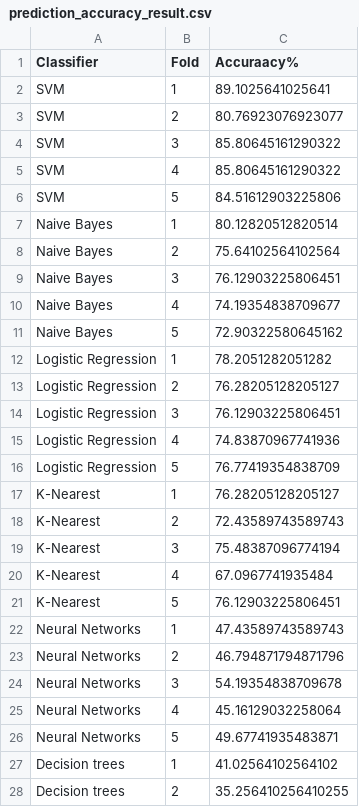
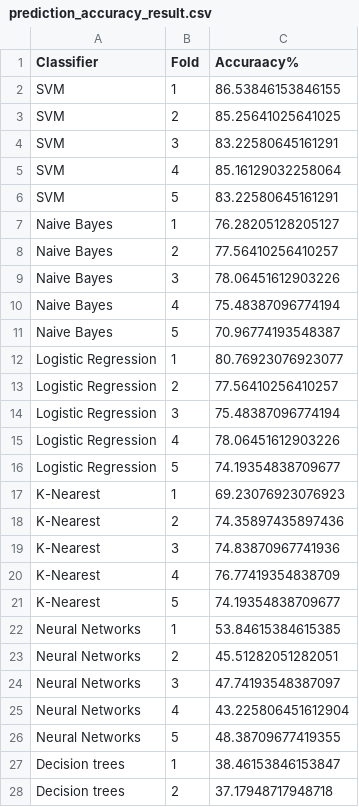
Before and after one commit to brainhack-school2020/BHS_project_SRastegarnia, a CSV file: prediction_accuracy_result.csv, drawn as a sheet; only a part is shown; the diff covers the shown part only.

```diff
--- a/prediction_accuracy_result.csv
+++ b/prediction_accuracy_result.csv
@@ -1,28 +1,28 @@
 Classifier,Fold,Accuraacy%
-SVM,1,89.1025641025641
-SVM,2,80.76923076923077
-SVM,3,85.80645161290322
-SVM,4,85.80645161290322
-SVM,5,84.51612903225806
-Naive Bayes,1,80.12820512820514
-Naive Bayes,2,75.64102564102564
-Naive Bayes,3,76.12903225806451
-Naive Bayes,4,74.19354838709677
-Naive Bayes,5,72.90322580645162
-Logistic Regression,1,78.2051282051282
-Logistic Regression,2,76.28205128205127
-Logistic Regression,3,76.12903225806451
-Logistic Regression,4,74.83870967741936
-Logistic Regression,5,76.77419354838709
-K-Nearest,1,76.28205128205127
-K-Nearest,2,72.43589743589743
-K-Nearest,3,75.48387096774194
-K-Nearest,4,67.0967741935484
-K-Nearest,5,76.12903225806451
-Neural Networks,1,47.43589743589743
-Neural Networks,2,46.794871794871796
-Neural Networks,3,54.19354838709678
-Neural Networks,4,45.16129032258064
-Neural Networks,5,49.67741935483871
-Decision trees,1,41.02564102564102
-Decision trees,2,35.256410256410255
+SVM,1,86.53846153846155
+SVM,2,85.25641025641025
+SVM,3,83.22580645161291
+SVM,4,85.16129032258064
+SVM,5,83.22580645161291
+Naive Bayes,1,76.28205128205127
+Naive Bayes,2,77.56410256410257
+Naive Bayes,3,78.06451612903226
+Naive Bayes,4,75.48387096774194
+Naive Bayes,5,70.96774193548387
+Logistic Regression,1,80.76923076923077
+Logistic Regression,2,77.56410256410257
+Logistic Regression,3,75.48387096774194
+Logistic Regression,4,78.06451612903226
+Logistic Regression,5,74.19354838709677
+K-Nearest,1,69.23076923076923
+K-Nearest,2,74.35897435897436
+K-Nearest,3,74.83870967741936
+K-Nearest,4,76.77419354838709
+K-Nearest,5,74.19354838709677
+Neural Networks,1,53.84615384615385
+Neural Networks,2,45.51282051282051
+Neural Networks,3,47.74193548387097
+Neural Networks,4,43.225806451612904
+Neural Networks,5,48.38709677419355
+Decision trees,1,38.46153846153847
+Decision trees,2,37.17948717948718
```
Also changed, not shown: 3 edited cells elsewhere in this file, 2 other files.
